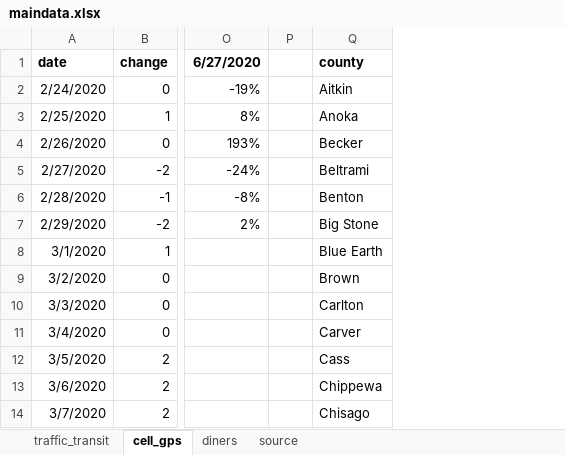
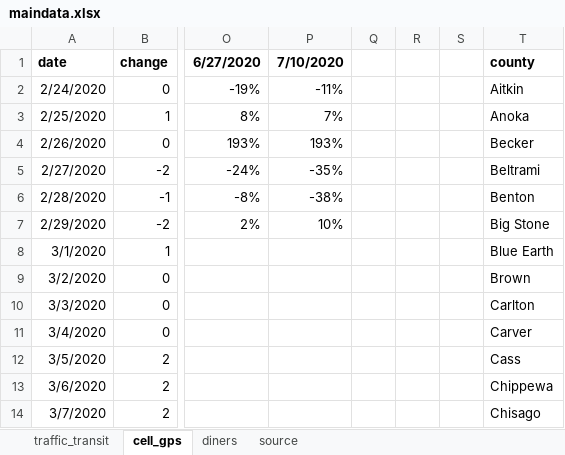
Before and after one commit to striblab/20200622-cvnormal, an Excel workbook: sources/data/maindata.xlsx, sheet cell_gps, drawn as a sheet; only a part is shown, gaps mark what is left out; values as stored, in another font and other column widths than the file's, no borders; the diff names each change by its address in the sheet, - before the commit and + after, or states it on an @@ line.

```diff
--- a/sources/data/maindata.xlsx (sheet cell_gps)
+++ b/sources/data/maindata.xlsx (sheet cell_gps)
+column P, rows 1-7: 7/10/2020 | -11% | 7% | 193% | -35% | -38% | 10%
+column R, empty
+column S, empty
```
Also changed, not shown: 4 other files.
